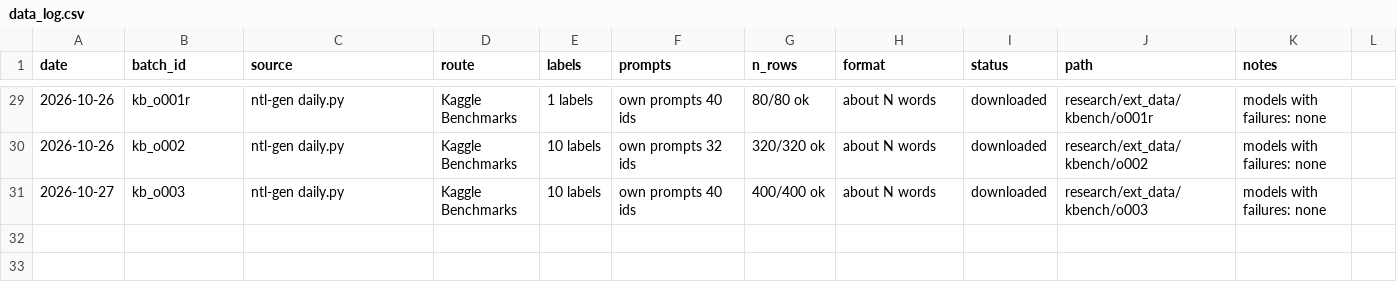
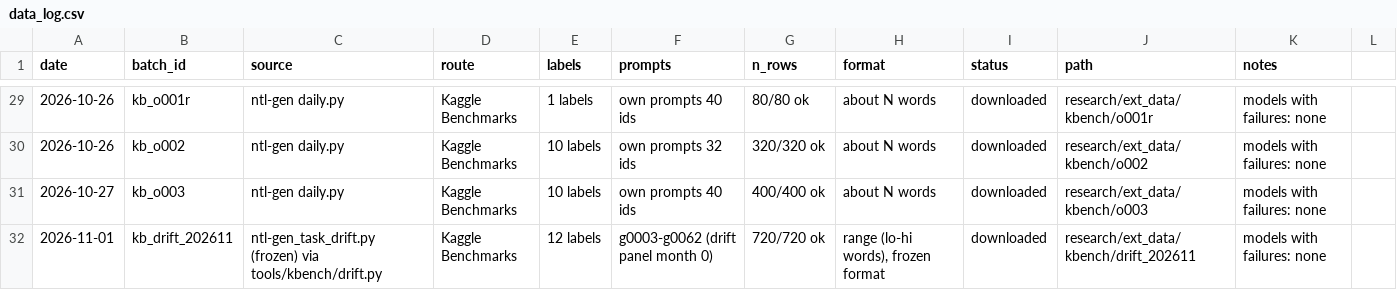
Before and after one commit to md-muqtadir-fuad/name-that-llm, a CSV file: paper/data_log.csv, drawn as a sheet; only a part is shown, gaps mark what is left out; the diff names each change by its address in the sheet, - before the commit and + after, or states it on an @@ line.

```diff
--- a/paper/data_log.csv
+++ b/paper/data_log.csv
+row 32: 2026-11-01 | kb_drift_202611 | ntl-gen_task_drift.py (frozen) via tools/kbench/drift.py | Kaggle Benchmarks | 12 labels | g0003-g0062 (drift panel month 0) | 720/720 ok | range (lo-hi words), frozen format | downloaded | research/ext_data/kbench/drift_202611 | models with failures: none
```
Also changed, not shown: paper/activity_log.csv, 5 other files.
